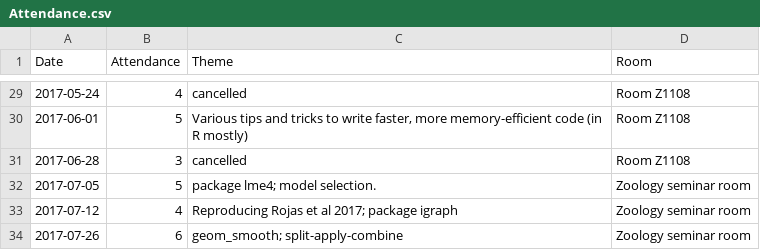
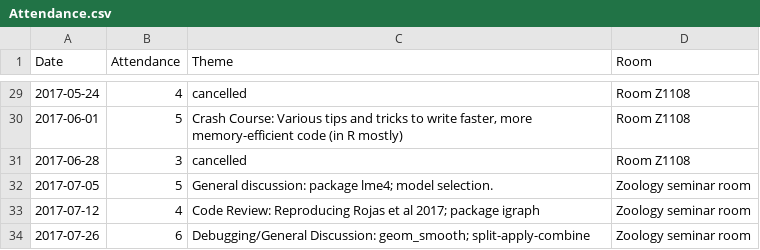
Before and after one commit to plannapus/MfN-Code-Clinic, a CSV file: Protokolle/Attendance.csv, drawn as a sheet; only a part is shown, gaps mark what is left out; the diff covers the shown part only.

```diff
--- a/Protokolle/Attendance.csv
+++ b/Protokolle/Attendance.csv
@@ -29,6 +29,6 @@ Date,Attendance,Theme,Room
 2017-05-24,4,cancelled,Room Z1108
-2017-06-01,5,"Various tips and tricks to write faster, more memory-efficient code (in R mostly)",Room Z1108
+2017-06-01,5,"Crash Course: Various tips and tricks to write faster, more memory-efficient code (in R mostly)",Room Z1108
 2017-06-28,3,cancelled,Room Z1108
-2017-07-05,5,package lme4; model selection.,Zoology seminar room
-2017-07-12,4,Reproducing Rojas et al 2017; package igraph,Zoology seminar room
-2017-07-26,6,geom_smooth; split-apply-combine, Zoology seminar room
+2017-07-05,5,General discussion: package lme4; model selection.,Zoology seminar room
+2017-07-12,4,Code Review: Reproducing Rojas et al 2017; package igraph,Zoology seminar room
+2017-07-26,6,Debugging/General Discussion: geom_smooth; split-apply-combine, Zoology seminar room
```
Also changed, not shown: 19 edited cells elsewhere in this file.
